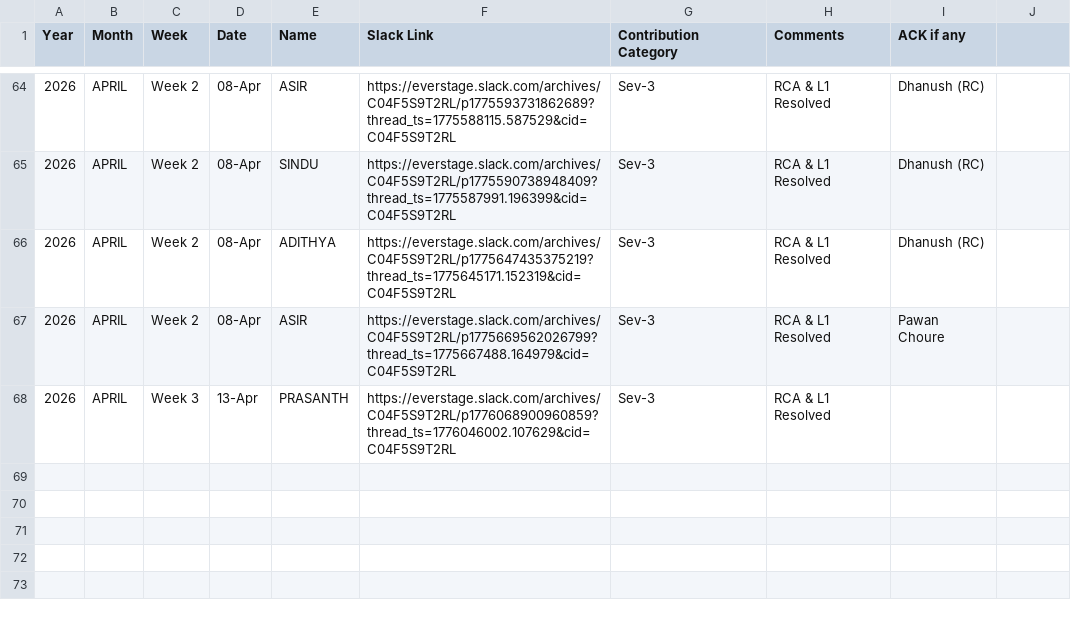
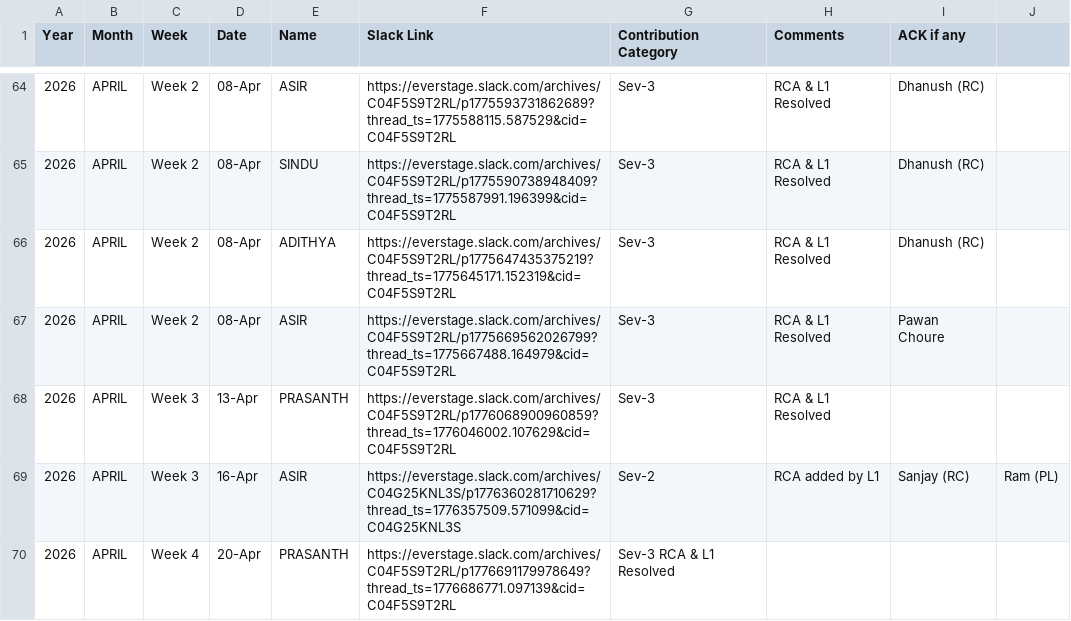
Before and after one commit to Raghul233/rr-dashboard, a CSV file: L1 Ops - Rewards & Recognition - 2025 - Day_Month.csv, drawn as a sheet; only a part is shown, gaps mark what is left out.

Commit message:
Update L1 Ops - Rewards & Recognition - 2025 - Day_Month.csv

```diff
--- a/L1 Ops - Rewards & Recognition - 2025 - Day_Month.csv
+++ b/L1 Ops - Rewards & Recognition - 2025 - Day_Month.csv
@@ -68 +68,3 @@ Year,Month,Week,Date,Name,Slack Link,Contribution Category,Comments,ACK if any
 2026,APRIL,Week 3,13-Apr,PRASANTH,https://everstage.slack.com/archives/C04F5S9T2RL/p1776068900960859?thread_ts=1776046002.107629&cid=C04F5S9T2RL,Sev-3,RCA & L1 Resolved,	
+2026,APRIL,Week 3,16-Apr,ASIR,https://everstage.slack.com/archives/C04G25KNL3S/p1776360281710629?thread_ts=1776357509.571099&cid=C04G25KNL3S,Sev-2,RCA added by L1,Sanjay (RC), Ram (PL)
+2026,APRIL,Week 4,20-Apr,PRASANTH,https://everstage.slack.com/archives/C04F5S9T2RL/p1776691179978649?thread_ts=1776686771.097139&cid=C04F5S9T2RL,Sev-3	RCA & L1 Resolved,	
```
